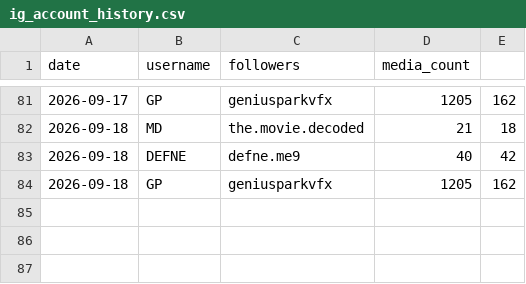
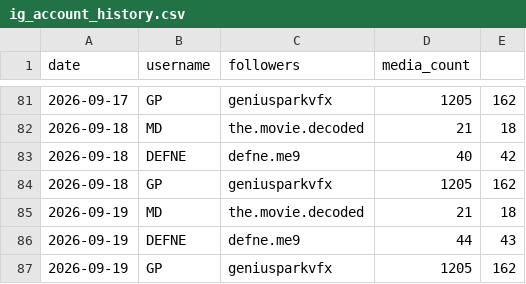
Before and after one commit to volaria/vd-insights-data, a CSV file: data/ig_account_history.csv, drawn as a sheet; only a part is shown, gaps mark what is left out; the diff names each change by its address in the sheet, - before the commit and + after, or states it on an @@ line.

```diff
--- a/data/ig_account_history.csv
+++ b/data/ig_account_history.csv
+row 85: 2026-09-19 | MD | the.movie.decoded | 21 | 18
+row 86: 2026-09-19 | DEFNE | defne.me9 | 44 | 43
+row 87: 2026-09-19 | GP | geniusparkvfx | 1205 | 162
```
Also changed, not shown: 6 other files.
